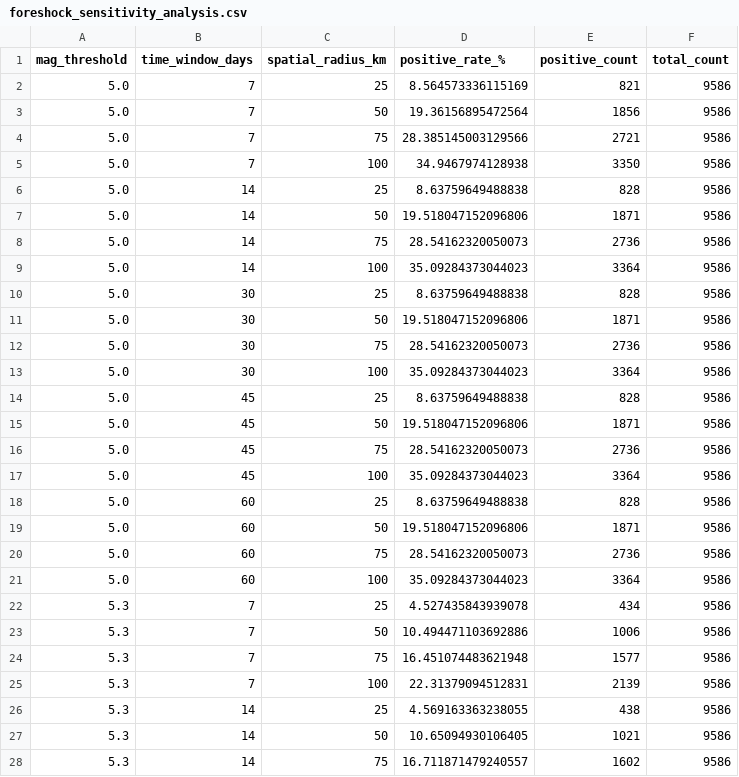
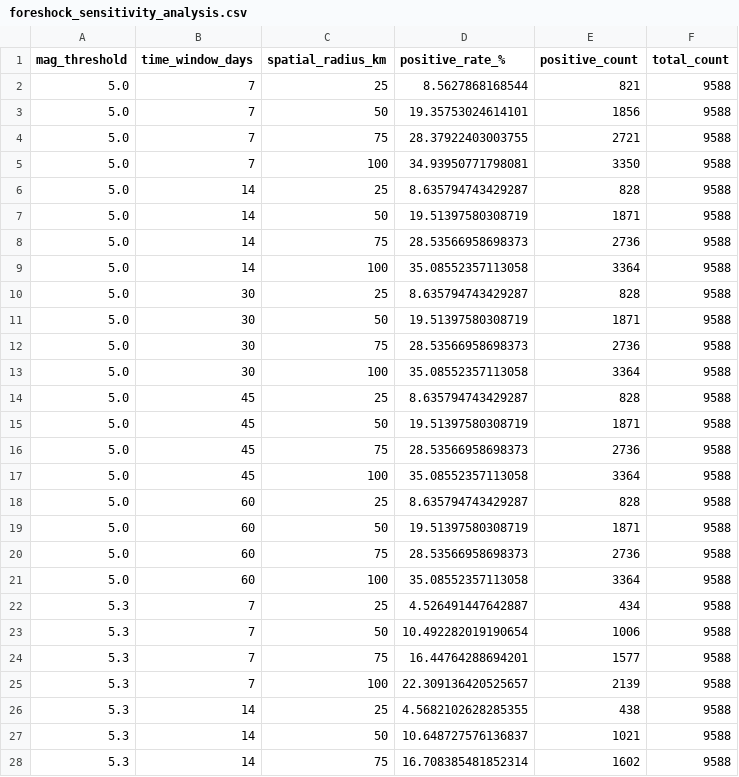
Before and after one commit to ozgursaygi/deprem-analiz, a CSV file: docs/foreshock_sensitivity_analysis.csv, drawn as a sheet; only a part is shown; the diff covers the shown part only.

```diff
--- a/docs/foreshock_sensitivity_analysis.csv
+++ b/docs/foreshock_sensitivity_analysis.csv
@@ -1,28 +1,28 @@
 mag_threshold,time_window_days,spatial_radius_km,positive_rate_%,positive_count,total_count
-5.0,7,25,8.564573336115169,821,9586
-5.0,7,50,19.36156895472564,1856,9586
-5.0,7,75,28.385145003129566,2721,9586
-5.0,7,100,34.9467974128938,3350,9586
-5.0,14,25,8.63759649488838,828,9586
-5.0,14,50,19.518047152096806,1871,9586
-5.0,14,75,28.54162320050073,2736,9586
-5.0,14,100,35.09284373044023,3364,9586
-5.0,30,25,8.63759649488838,828,9586
-5.0,30,50,19.518047152096806,1871,9586
-5.0,30,75,28.54162320050073,2736,9586
-5.0,30,100,35.09284373044023,3364,9586
-5.0,45,25,8.63759649488838,828,9586
-5.0,45,50,19.518047152096806,1871,9586
-5.0,45,75,28.54162320050073,2736,9586
-5.0,45,100,35.09284373044023,3364,9586
-5.0,60,25,8.63759649488838,828,9586
-5.0,60,50,19.518047152096806,1871,9586
-5.0,60,75,28.54162320050073,2736,9586
-5.0,60,100,35.09284373044023,3364,9586
-5.3,7,25,4.527435843939078,434,9586
-5.3,7,50,10.494471103692886,1006,9586
-5.3,7,75,16.451074483621948,1577,9586
-5.3,7,100,22.31379094512831,2139,9586
-5.3,14,25,4.569163363238055,438,9586
-5.3,14,50,10.65094930106405,1021,9586
-5.3,14,75,16.711871479240557,1602,9586
+5.0,7,25,8.5627868168544,821,9588
+5.0,7,50,19.35753024614101,1856,9588
+5.0,7,75,28.37922403003755,2721,9588
+5.0,7,100,34.93950771798081,3350,9588
+5.0,14,25,8.635794743429287,828,9588
+5.0,14,50,19.51397580308719,1871,9588
+5.0,14,75,28.53566958698373,2736,9588
+5.0,14,100,35.08552357113058,3364,9588
+5.0,30,25,8.635794743429287,828,9588
+5.0,30,50,19.51397580308719,1871,9588
+5.0,30,75,28.53566958698373,2736,9588
+5.0,30,100,35.08552357113058,3364,9588
+5.0,45,25,8.635794743429287,828,9588
+5.0,45,50,19.51397580308719,1871,9588
+5.0,45,75,28.53566958698373,2736,9588
+5.0,45,100,35.08552357113058,3364,9588
+5.0,60,25,8.635794743429287,828,9588
+5.0,60,50,19.51397580308719,1871,9588
+5.0,60,75,28.53566958698373,2736,9588
+5.0,60,100,35.08552357113058,3364,9588
+5.3,7,25,4.526491447642887,434,9588
+5.3,7,50,10.492282019190654,1006,9588
+5.3,7,75,16.44764288694201,1577,9588
+5.3,7,100,22.309136420525657,2139,9588
+5.3,14,25,4.5682102628285355,438,9588
+5.3,14,50,10.648727576136837,1021,9588
+5.3,14,75,16.708385481852314,1602,9588
```
Also changed, not shown: 146 edited cells elsewhere in this file, 8 other files.
